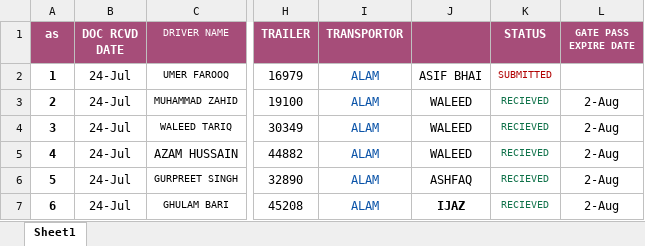
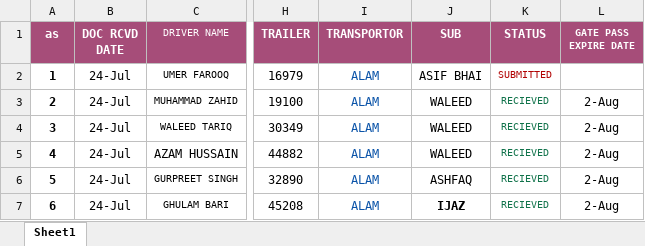
Before and after one commit to connectharundas/global-pacific-truck-search, an Excel workbook: data/sampledata.xlsx, sheet Sheet1, drawn as a sheet; only a part is shown, gaps mark what is left out; values as stored, in another font and other column widths than the file's, no borders; the diff names each change by its address in the sheet, - before the commit and + after, or states it on an @@ line.

```diff
--- a/data/sampledata.xlsx (sheet Sheet1)
+++ b/data/sampledata.xlsx (sheet Sheet1)
-J1: (empty)
+J1: SUB
```
Also changed, not shown: 1 other file.
